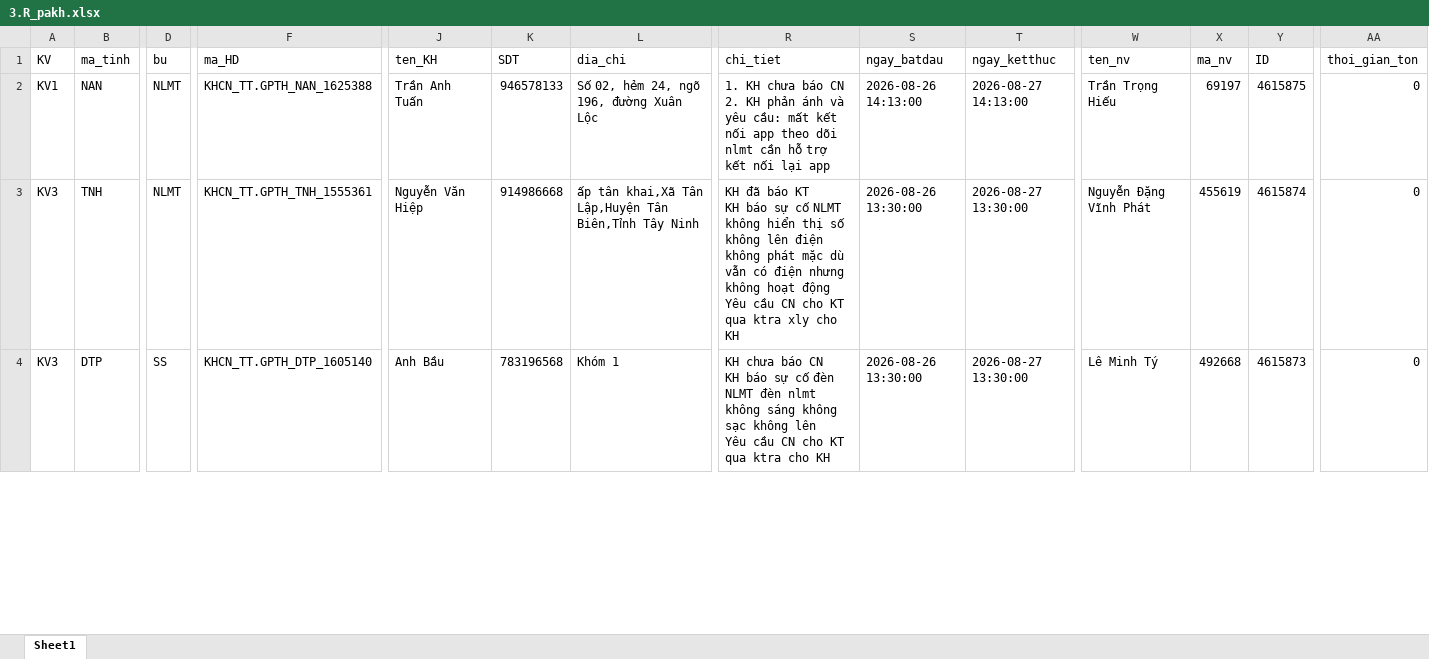
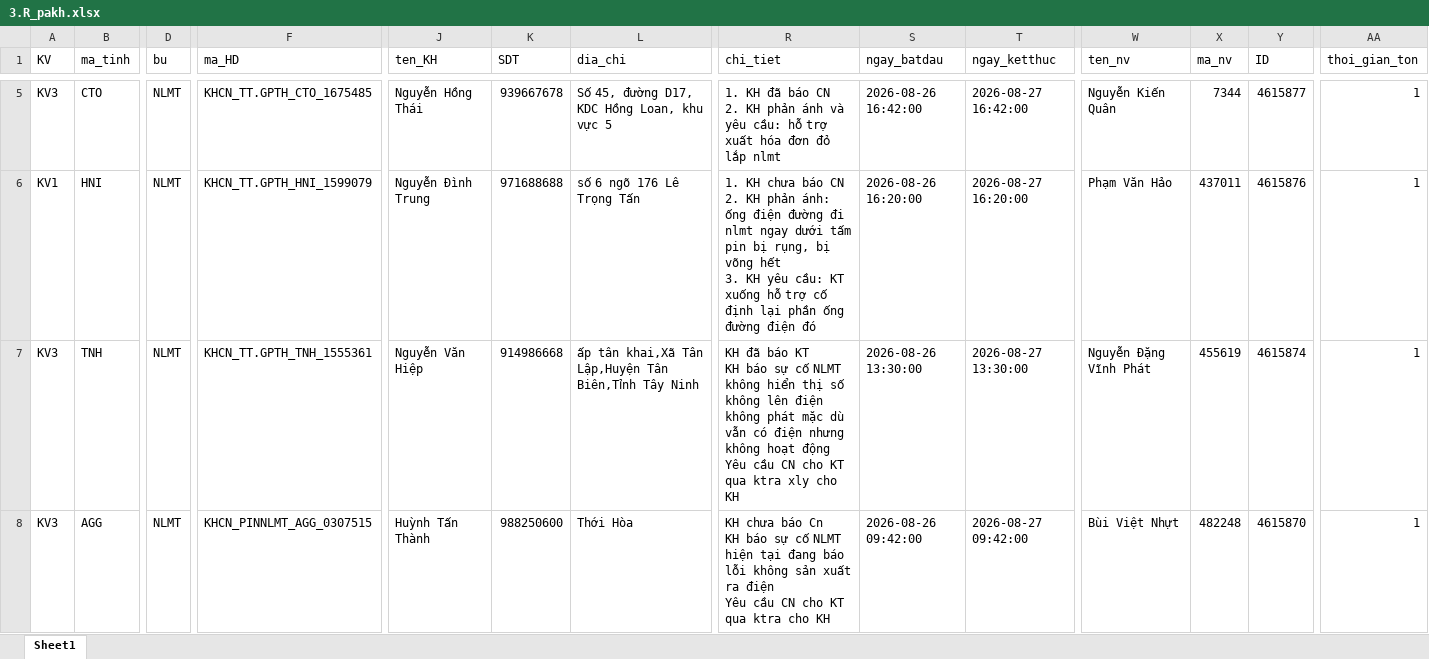
Before and after one commit to Nhunggg1612/dashboard-PAKH, an Excel workbook: data/3.R_pakh.xlsx, sheet Sheet1, drawn as a sheet; only a part is shown, gaps mark what is left out; values as stored, in another font and other column widths than the file's, no cell formats; addresses are those after the commit; rows hold the shown columns only; ↵ is a line break in a cell; the diff covers the shown part only; the diff names each change by its address in the sheet, - before the commit and + after, or states it on an @@ line.

```diff
--- a/data/3.R_pakh.xlsx (sheet Sheet1)
+++ b/data/3.R_pakh.xlsx (sheet Sheet1)
+row 5: KV3 | CTO | NLMT | KHCN_TT.GPTH_CTO_1675485 | Nguyễn Hồng Thái | 939667678 | Số 45, đường D17, KDC Hồng Loan, khu vực 5 | 1. KH đã báo CN ↵ 2. KH phản ánh và yêu cầu: hỗ trợ xuất hóa đơn đỏ lắp nlmt | 2026-08-26 16:42:00 | 2026-08-27 16:42:00 | Nguyễn Kiến Quân | 7344 | 4615877 | 1
-B6 (ma_tinh): NAN
+B6 (ma_tinh): HNI
-F6 (ma_HD): KHCN_TT.GPTH_NAN_1625388
+F6 (ma_HD): KHCN_TT.GPTH_HNI_1599079
-J6 (ten_KH): Trần Anh Tuấn
+J6 (ten_KH): Nguyễn Đình Trung
-K6 (SDT): 946578133
+K6 (SDT): 971688688
-L6 (dia_chi): Số 02, hẻm 24, ngõ 196, đường Xuân Lộc
+L6 (dia_chi): số 6 ngõ 176 Lê Trọng Tấn
-R6 (chi_tiet): …KH phản ánh và yêu cầu: mất kết nối app theo dõi nlmt cần hỗ trợ kết nối lại app
+R6 (chi_tiet): …KH phản ánh: ống điện đường đi nlmt ngay dưới tấm pin bị rụng, bị võng hết ↵ 3. KH yêu cầu: KT xuống hỗ trợ cố định lại phần ống đường điện đó
-S6 (ngay_batdau): 2026-08-26 14:13:00
+S6 (ngay_batdau): 2026-08-26 16:20:00
-T6 (ngay_ketthuc): 2026-08-27 14:13:00
+T6 (ngay_ketthuc): 2026-08-27 16:20:00
-W6 (ten_nv): Trần Trọng Hiếu
+W6 (ten_nv): Phạm Văn Hảo
-X6 (ma_nv): 69197
+X6 (ma_nv): 437011
-Y6 (ID): 4615875
+Y6 (ID): 4615876
-AA6:AA8 (thoi_gian_ton): 0
+AA6:AA8 (thoi_gian_ton): 1
-B8 (ma_tinh): DTP
+B8 (ma_tinh): AGG
-D8 (bu): SS
+D8 (bu): NLMT
-F8 (ma_HD): KHCN_TT.GPTH_DTP_1605140
+F8 (ma_HD): KHCN_PINNLMT_AGG_0307515
-J8 (ten_KH): Anh Bầu
+J8 (ten_KH): Huỳnh Tấn Thành
-K8 (SDT): 783196568
+K8 (SDT): 988250600
-L8 (dia_chi): Khóm 1
+L8 (dia_chi): Thới Hòa
-R8 (chi_tiet): …chưa báo CN ↵ KH báo sự cố đèn NLMT đèn nlmt không sáng không sạc không lên ↵ Yêu cầu…
+R8 (chi_tiet): …chưa báo Cn ↵ KH báo sự cố NLMT hiện tại đang báo lỗi không sản xuất ra điện ↵ Yêu cầu…
-S8 (ngay_batdau): 2026-08-26 13:30:00
+S8 (ngay_batdau): 2026-08-26 09:42:00
-T8 (ngay_ketthuc): 2026-08-27 13:30:00
+T8 (ngay_ketthuc): 2026-08-27 09:42:00
-W8 (ten_nv): Lê Minh Tý
+W8 (ten_nv): Bùi Việt Nhựt
-X8 (ma_nv): 492668
+X8 (ma_nv): 482248
-Y8 (ID): 4615873
+Y8 (ID): 4615870
```
Also changed, not shown: 6 added rows, 9 removed rows and 113 edited cells elsewhere in this sheet, cell formats, data/5.R_pakh_hoan_thanh.xlsx, data/AM_update.xlsx, 12 other files.
